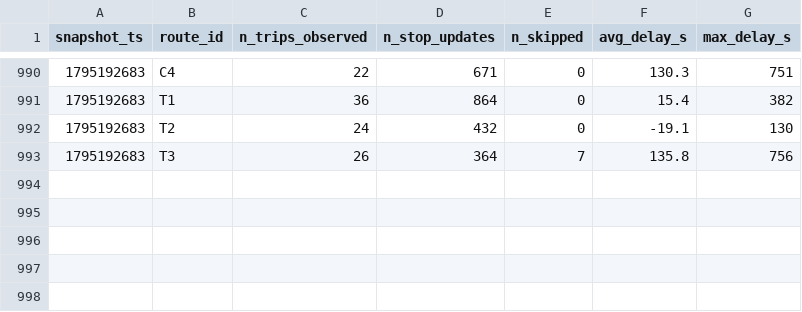
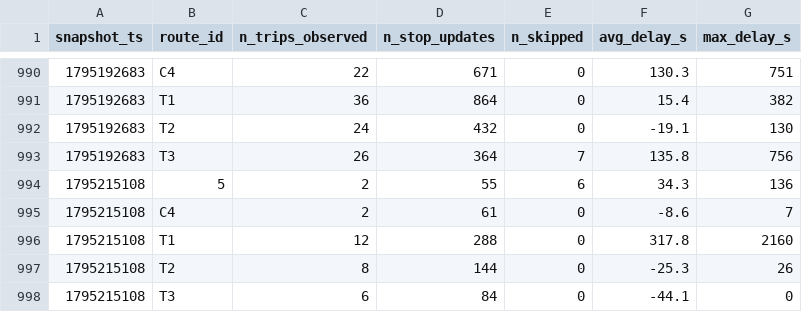
Before and after one commit to Paul72-hub/smart-mobility-lemans, a CSV file: data/history/route_delays_2026-11.csv, drawn as a sheet; only a part is shown, gaps mark what is left out.

```diff
--- a/data/history/route_delays_2026-11.csv
+++ b/data/history/route_delays_2026-11.csv
@@ -993 +993,6 @@ snapshot_ts,route_id,n_trips_observed,n_stop_updates,n_skipped,avg_delay_s,max_d
 1795192683,T3,26,364,7,135.8,756
+1795215108,5,2,55,6,34.3,136
+1795215108,C4,2,61,0,-8.6,7
+1795215108,T1,12,288,0,317.8,2160
+1795215108,T2,8,144,0,-25.3,26
+1795215108,T3,6,84,0,-44.1,0
```
Also changed, not shown: 1 other file.
